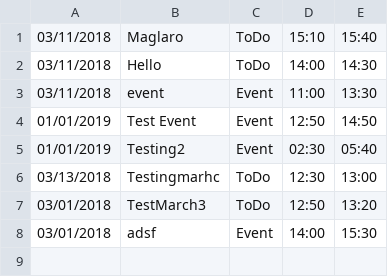
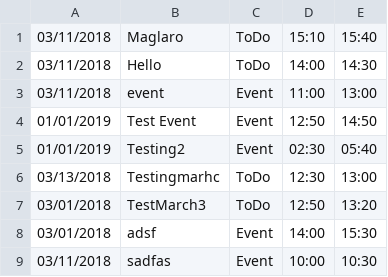
Before and after one commit to idichaves/DesignChallenge2, a CSV file: EventsToDo.csv, drawn as a sheet.

```diff
--- a/EventsToDo.csv
+++ b/EventsToDo.csv
@@ -2,3 +2,3 @@
 03/11/2018,Hello,ToDo,14:00,14:30,
-03/11/2018,event,Event,11:00,13:30,
+03/11/2018,event,Event,11:00,13:00,
 01/01/2019,Test Event,Event,12:50,14:50,
@@ -8 +8,2 @@
 03/01/2018,adsf,Event,14:00,15:30,
+03/11/2018,sadfas,Event,10:00,10:30,
```
Also changed, not shown: 4 other files.
